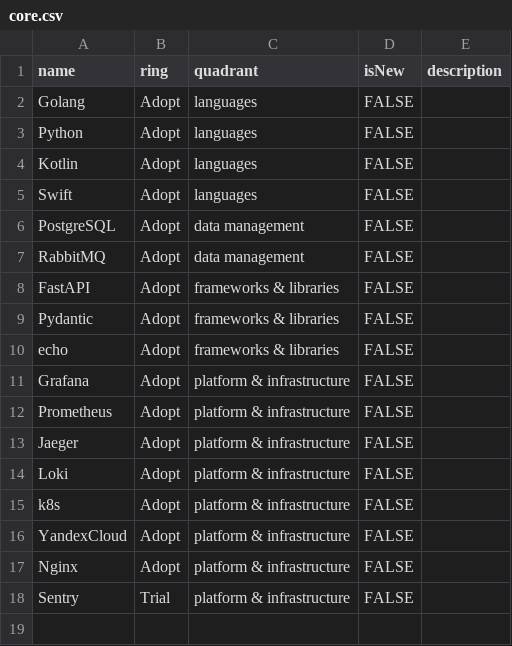
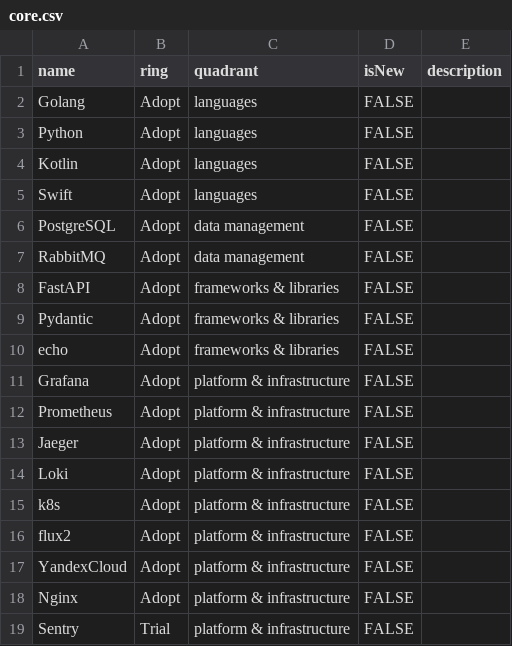
Before and after one commit to magnit-tech/tech-radar, a CSV file: core.csv, drawn as a sheet.

Commit message:
add fluxcd

```diff
--- a/core.csv
+++ b/core.csv
@@ -15,2 +15,3 @@ Loki,Adopt,platform & infrastructure,FALSE,
 k8s,Adopt,platform & infrastructure,FALSE,
+flux2,Adopt,platform & infrastructure,FALSE,
 YandexCloud,Adopt,platform & infrastructure,FALSE,
```
